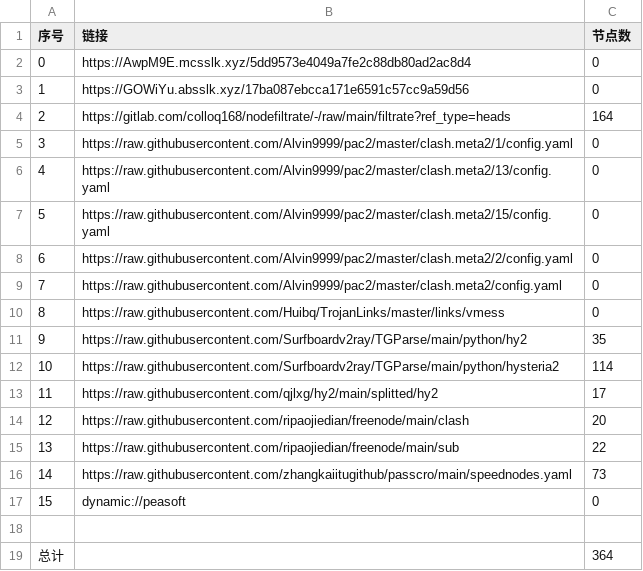
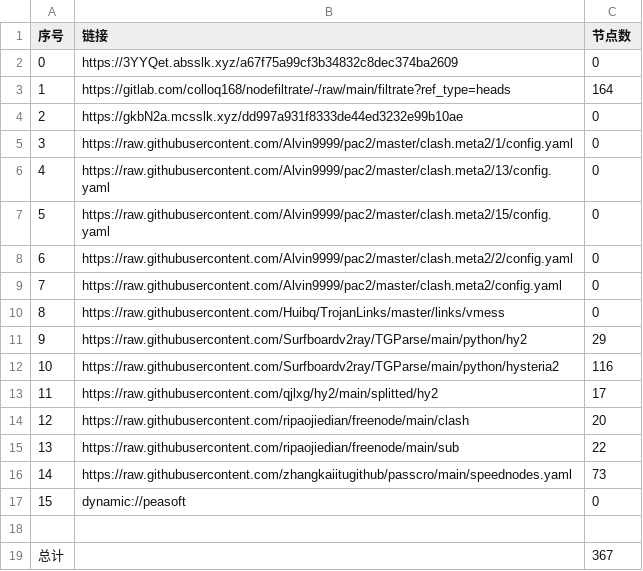
Before and after one commit to yg8080/AutoMergePublicNodes, a CSV file: list_result.csv, drawn as a sheet.

```diff
--- a/list_result.csv
+++ b/list_result.csv
@@ -1,5 +1,5 @@
 序号,链接,节点数
-0,https://AwpM9E.mcsslk.xyz/5dd9573e4049a7fe2c88db80ad2ac8d4,0
-1,https://GOWiYu.absslk.xyz/17ba087ebcca171e6591c57cc9a59d56,0
-2,https://gitlab.com/colloq168/nodefiltrate/-/raw/main/filtrate?ref_type=heads,164
+0,https://3YYQet.absslk.xyz/a67f75a99cf3b34832c8dec374ba2609,0
+1,https://gitlab.com/colloq168/nodefiltrate/-/raw/main/filtrate?ref_type=heads,164
+2,https://gkbN2a.mcsslk.xyz/dd997a931f8333de44ed3232e99b10ae,0
 3,https://raw.githubusercontent.com/Alvin9999/pac2/master/clash.meta2/1/config.yaml,0
@@ -10,4 +10,4 @@
 8,https://raw.githubusercontent.com/Huibq/TrojanLinks/master/links/vmess,0
-9,https://raw.githubusercontent.com/Surfboardv2ray/TGParse/main/python/hy2,35
-10,https://raw.githubusercontent.com/Surfboardv2ray/TGParse/main/python/hysteria2,114
+9,https://raw.githubusercontent.com/Surfboardv2ray/TGParse/main/python/hy2,29
+10,https://raw.githubusercontent.com/Surfboardv2ray/TGParse/main/python/hysteria2,116
 11,https://raw.githubusercontent.com/qjlxg/hy2/main/splitted/hy2,17
@@ -18,2 +18,2 @@
 
-总计,,364
+总计,,367
```
Also changed, not shown: 22 other files.
